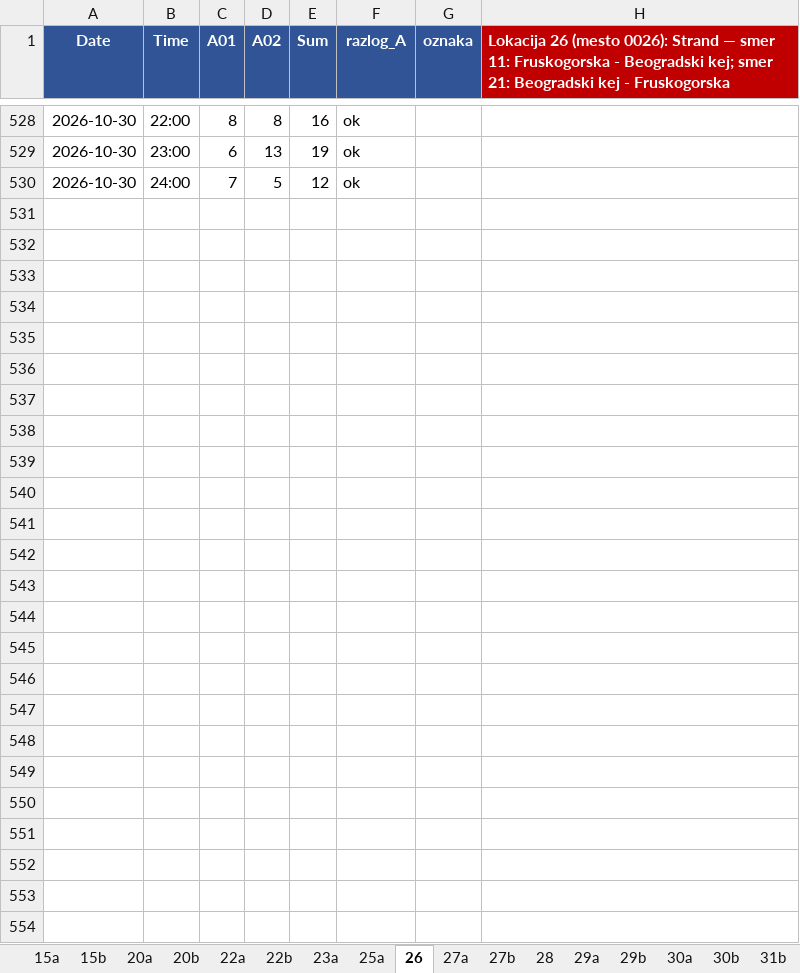
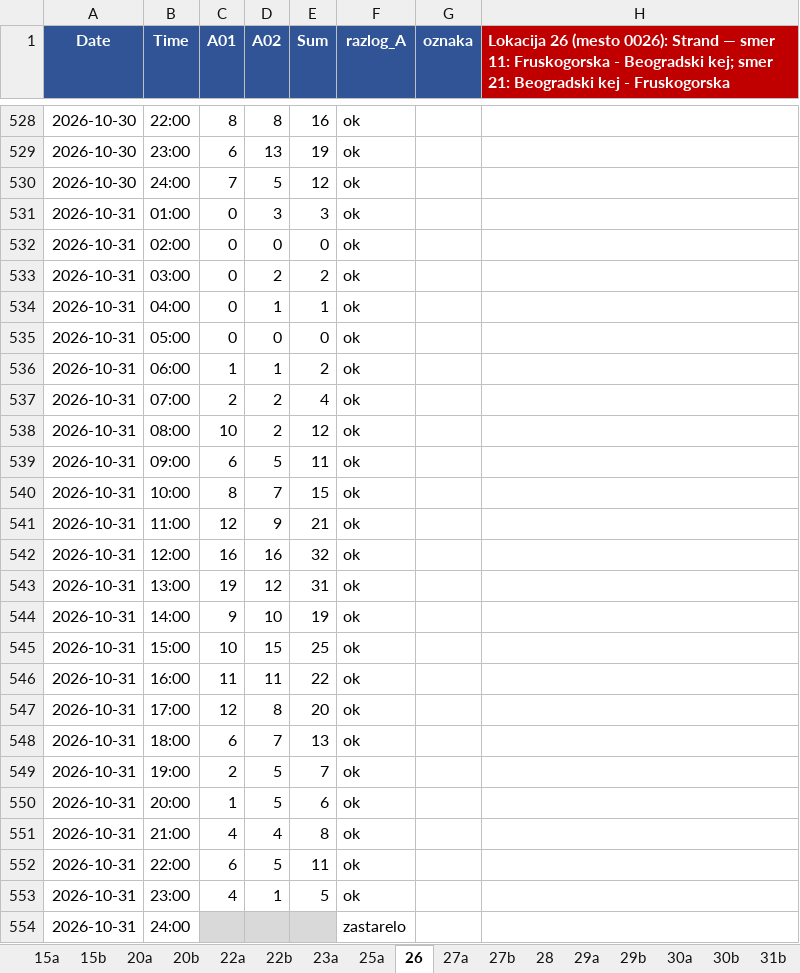
Before and after one commit to vijukM/ns-bike-data, an Excel workbook: podaci/biciklisti/excel/bicikli_2026-10.xlsx, sheet 26, drawn as a sheet; only a part is shown, gaps mark what is left out; values as stored, in another font and other column widths than the file's, no borders; conditional formats not drawn; the diff names each change by its address in the sheet, - before the commit and + after, or states it on an @@ line.

```diff
--- a/podaci/biciklisti/excel/bicikli_2026-10.xlsx (sheet 26)
+++ b/podaci/biciklisti/excel/bicikli_2026-10.xlsx (sheet 26)
+row 531: 2026-10-31 | 01:00 | 0 | 3 | 3 | ok
+row 532: 2026-10-31 | 02:00 | 0 | 0 | 0 | ok
+row 533: 2026-10-31 | 03:00 | 0 | 2 | 2 | ok
+row 534: 2026-10-31 | 04:00 | 0 | 1 | 1 | ok
+row 535: 2026-10-31 | 05:00 | 0 | 0 | 0 | ok
+row 536: 2026-10-31 | 06:00 | 1 | 1 | 2 | ok
+row 537: 2026-10-31 | 07:00 | 2 | 2 | 4 | ok
+row 538: 2026-10-31 | 08:00 | 10 | 2 | 12 | ok
+row 539: 2026-10-31 | 09:00 | 6 | 5 | 11 | ok
+row 540: 2026-10-31 | 10:00 | 8 | 7 | 15 | ok
+row 541: 2026-10-31 | 11:00 | 12 | 9 | 21 | ok
+row 542: 2026-10-31 | 12:00 | 16 | 16 | 32 | ok
+row 543: 2026-10-31 | 13:00 | 19 | 12 | 31 | ok
+row 544: 2026-10-31 | 14:00 | 9 | 10 | 19 | ok
+row 545: 2026-10-31 | 15:00 | 10 | 15 | 25 | ok
+row 546: 2026-10-31 | 16:00 | 11 | 11 | 22 | ok
+row 547: 2026-10-31 | 17:00 | 12 | 8 | 20 | ok
+row 548: 2026-10-31 | 18:00 | 6 | 7 | 13 | ok
+row 549: 2026-10-31 | 19:00 | 2 | 5 | 7 | ok
+row 550: 2026-10-31 | 20:00 | 1 | 5 | 6 | ok
+row 551: 2026-10-31 | 21:00 | 4 | 4 | 8 | ok
+row 552: 2026-10-31 | 22:00 | 6 | 5 | 11 | ok
+row 553: 2026-10-31 | 23:00 | 4 | 1 | 5 | ok
+row 554: 2026-10-31 | 24:00 |  |  |  | zastarelo
```
Also changed, not shown: sheet 51a, sheet 40b, sheet 47, sheet 46a, sheet 25a, sheet 46b, 39 more sheets, 15 other files.
